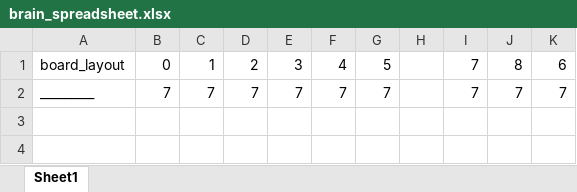
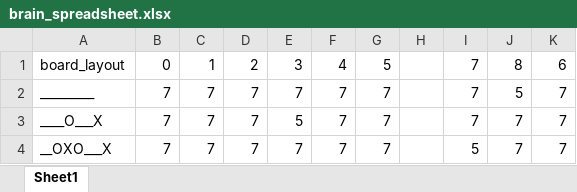
Before and after one commit to TotalHelix/machine_learning_tic-tac-toe, an Excel workbook: main/brain_spreadsheet.xlsx, sheet Sheet1, drawn as a sheet; values as stored, in another font and other column widths than the file's, no borders; the diff names each change by its address in the sheet, - before the commit and + after, or states it on an @@ line.

```diff
--- a/main/brain_spreadsheet.xlsx (sheet Sheet1)
+++ b/main/brain_spreadsheet.xlsx (sheet Sheet1)
-J2: 7
+J2: 5
+row 3: ____O___X | 7 | 7 | 7 | 5 | 7 | 7 |  | 7 | 7 | 7
+row 4: __OXO___X | 7 | 7 | 7 | 7 | 7 | 7 |  | 5 | 7 | 7
```
Also changed, not shown: 1 other file.
